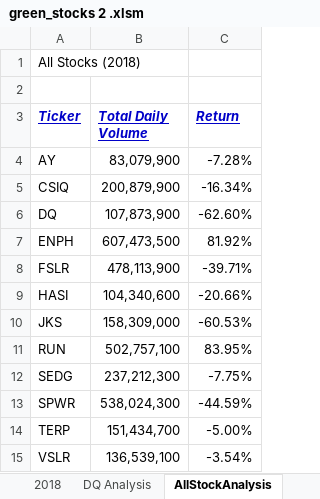
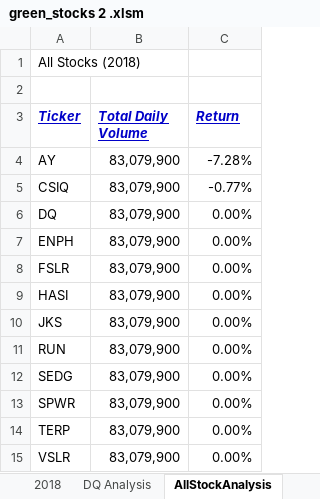
Before and after one commit to Data-Dan-Part-1/stock-analysis, an Excel workbook: green_stocks 2 .xlsm, sheet AllStockAnalysis, drawn as a sheet; values as stored, in another font and other column widths than the file's, no borders; charts and pictures not drawn; the diff names each change by its address in the sheet, - before the commit and + after, or states it on an @@ line.

Commit message:
Add files via upload

```diff
--- a/green_stocks 2 .xlsm (sheet AllStockAnalysis)
+++ b/green_stocks 2 .xlsm (sheet AllStockAnalysis)
-B5 (Total Daily Volume): 200,879,900
+B5 (Total Daily Volume): 83,079,900
-C5 (Return): -16.34%
+C5 (Return): -0.77%
-B6 (Total Daily Volume): 107,873,900
+B6 (Total Daily Volume): 83,079,900
-C6 (Return): -62.60%
+C6 (Return): 0.00%
-B7 (Total Daily Volume): 607,473,500
+B7 (Total Daily Volume): 83,079,900
-C7 (Return): 81.92%
+C7 (Return): 0.00%
-B8 (Total Daily Volume): 478,113,900
+B8 (Total Daily Volume): 83,079,900
-C8 (Return): -39.71%
+C8 (Return): 0.00%
-B9 (Total Daily Volume): 104,340,600
+B9 (Total Daily Volume): 83,079,900
-C9 (Return): -20.66%
+C9 (Return): 0.00%
-B10 (Total Daily Volume): 158,309,000
+B10 (Total Daily Volume): 83,079,900
-C10 (Return): -60.53%
+C10 (Return): 0.00%
-B11 (Total Daily Volume): 502,757,100
+B11 (Total Daily Volume): 83,079,900
-C11 (Return): 83.95%
+C11 (Return): 0.00%
-B12 (Total Daily Volume): 237,212,300
+B12 (Total Daily Volume): 83,079,900
-C12 (Return): -7.75%
+C12 (Return): 0.00%
-B13 (Total Daily Volume): 538,024,300
+B13 (Total Daily Volume): 83,079,900
-C13 (Return): -44.59%
+C13 (Return): 0.00%
-B14 (Total Daily Volume): 151,434,700
+B14 (Total Daily Volume): 83,079,900
-C14 (Return): -5.00%
+C14 (Return): 0.00%
-B15 (Total Daily Volume): 136,539,100
+B15 (Total Daily Volume): 83,079,900
-C15 (Return): -3.54%
+C15 (Return): 0.00%
```
Also changed, not shown: charts or pictures.
